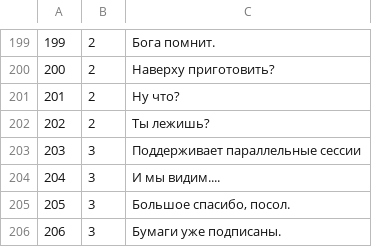
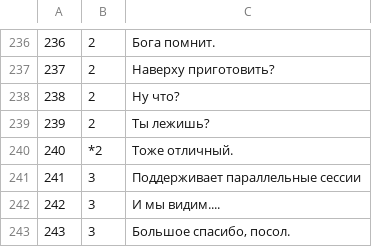
Before and after one commit to aconeil/Readability, a TSV file: sentences/ru.tsv, drawn as a sheet; only a part is shown, gaps mark what is left out; the shorter side is filled out with more unchanged rows; the diff covers the shown part only; the diff names each change by its address in the sheet, - before the commit and + after, or states it on an @@ line.

```diff
--- a/sentences/ru.tsv
+++ b/sentences/ru.tsv
@@ column A renumbered from row 121 down @@
+row 240: 240 | *2 | Тоже отличный.
```
Also changed, not shown: 37 added rows elsewhere in this file, sentences/exclusions/ru.tsv.
